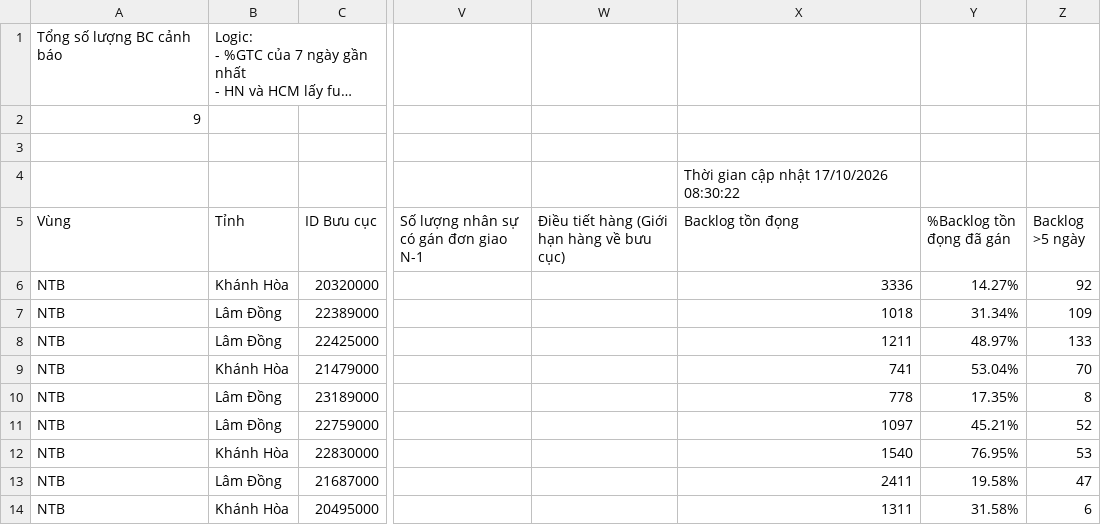
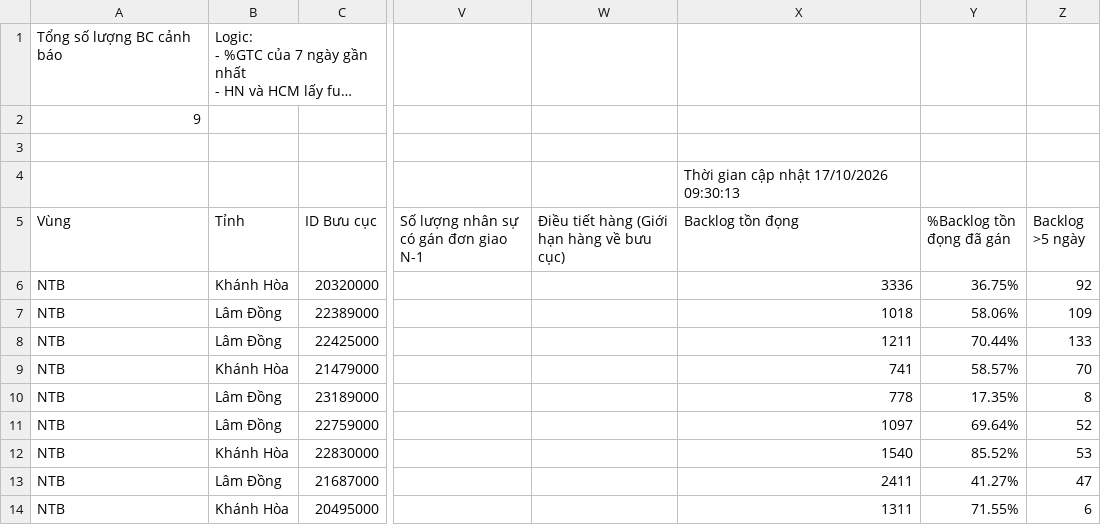
Before and after one commit to thuyntt2-creator/Dashboard_NTB_2026, a CSV file: buu_cuc_bat_on.csv, drawn as a sheet; only a part is shown, gaps mark what is left out; long unchanged cells end in …; the diff names each change by its address in the sheet, - before the commit and + after, or states it on an @@ line.

Commit message:
Auto update data, DB and /hop weekly report

```diff
--- a/buu_cuc_bat_on.csv
+++ b/buu_cuc_bat_on.csv
-X4 (Backlog tồn đọng): Thời gian cập nhật 17/10/2026 08:30:22
+X4 (Backlog tồn đọng): Thời gian cập nhật 17/10/2026 09:30:13
-Y6 (%Backlog tồn đọng đã gán): 14.27%
+Y6 (%Backlog tồn đọng đã gán): 36.75%
-Y7 (%Backlog tồn đọng đã gán): 31.34%
+Y7 (%Backlog tồn đọng đã gán): 58.06%
-Y8 (%Backlog tồn đọng đã gán): 48.97%
+Y8 (%Backlog tồn đọng đã gán): 70.44%
-Y9 (%Backlog tồn đọng đã gán): 53.04%
+Y9 (%Backlog tồn đọng đã gán): 58.57%
-Y11 (%Backlog tồn đọng đã gán): 45.21%
+Y11 (%Backlog tồn đọng đã gán): 69.64%
-Y12 (%Backlog tồn đọng đã gán): 76.95%
+Y12 (%Backlog tồn đọng đã gán): 85.52%
-Y13 (%Backlog tồn đọng đã gán): 19.58%
+Y13 (%Backlog tồn đọng đã gán): 41.27%
-Y14 (%Backlog tồn đọng đã gán): 31.58%
+Y14 (%Backlog tồn đọng đã gán): 71.55%
```
Also changed, not shown: 5 other files.
